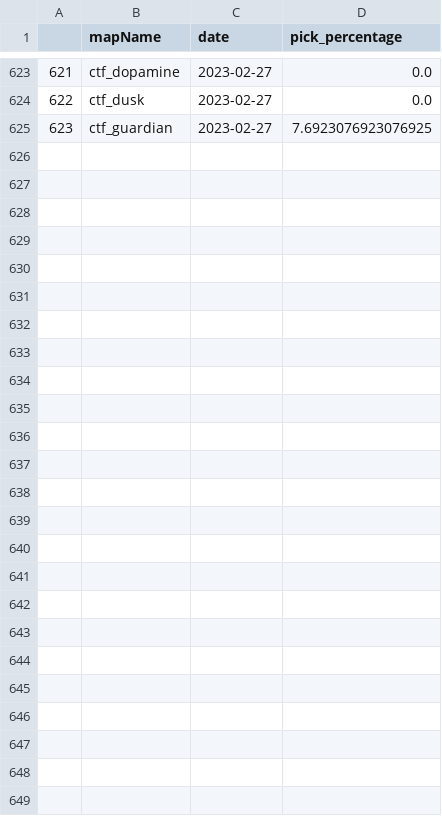
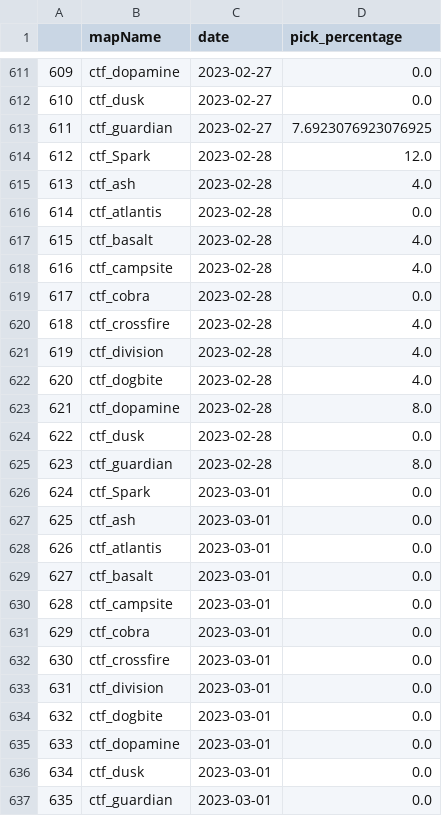
Before and after one commit to s2vndl/s2_1st_tournament_stats, a CSV file: docs/data/map-trends-a-g-14-days-avg.csv, drawn as a sheet; only a part is shown, gaps mark what is left out; the diff covers the shown part only; the diff names each change by its address in the sheet, - before the commit and + after, or states it on an @@ line.

```diff
--- a/docs/data/map-trends-a-g-14-days-avg.csv
+++ b/docs/data/map-trends-a-g-14-days-avg.csv
@@ column A renumbered between rows 2 and 613 @@
+row 614: 612 | ctf_Spark | 2023-02-28 | 12.0
+row 615: 613 | ctf_ash | 2023-02-28 | 4.0
+row 616: 614 | ctf_atlantis | 2023-02-28 | 0.0
+row 617: 615 | ctf_basalt | 2023-02-28 | 4.0
+row 618: 616 | ctf_campsite | 2023-02-28 | 4.0
+row 619: 617 | ctf_cobra | 2023-02-28 | 0.0
+row 620: 618 | ctf_crossfire | 2023-02-28 | 4.0
+row 621: 619 | ctf_division | 2023-02-28 | 4.0
+row 622: 620 | ctf_dogbite | 2023-02-28 | 4.0
+row 623: 621 | ctf_dopamine | 2023-02-28 | 8.0
+row 624: 622 | ctf_dusk | 2023-02-28 | 0.0
+row 625: 623 | ctf_guardian | 2023-02-28 | 8.0
+row 626: 624 | ctf_Spark | 2023-03-01 | 0.0
+row 627: 625 | ctf_ash | 2023-03-01 | 0.0
+row 628: 626 | ctf_atlantis | 2023-03-01 | 0.0
+row 629: 627 | ctf_basalt | 2023-03-01 | 0.0
+row 630: 628 | ctf_campsite | 2023-03-01 | 0.0
+row 631: 629 | ctf_cobra | 2023-03-01 | 0.0
+row 632: 630 | ctf_crossfire | 2023-03-01 | 0.0
+row 633: 631 | ctf_division | 2023-03-01 | 0.0
+row 634: 632 | ctf_dogbite | 2023-03-01 | 0.0
+row 635: 633 | ctf_dopamine | 2023-03-01 | 0.0
+row 636: 634 | ctf_dusk | 2023-03-01 | 0.0
+row 637: 635 | ctf_guardian | 2023-03-01 | 0.0
```
Also changed, not shown: 12 removed rows elsewhere in this file, docs/data/map-trends-h-z-14-days-avg.csv, docs/data/wu2_ra_21_DeaglesMP5SteyrAUGKalashnikovSpas12M79DragunovBarrettRocketLauncherRheinmetallMinigun.csv, 53 other files.
